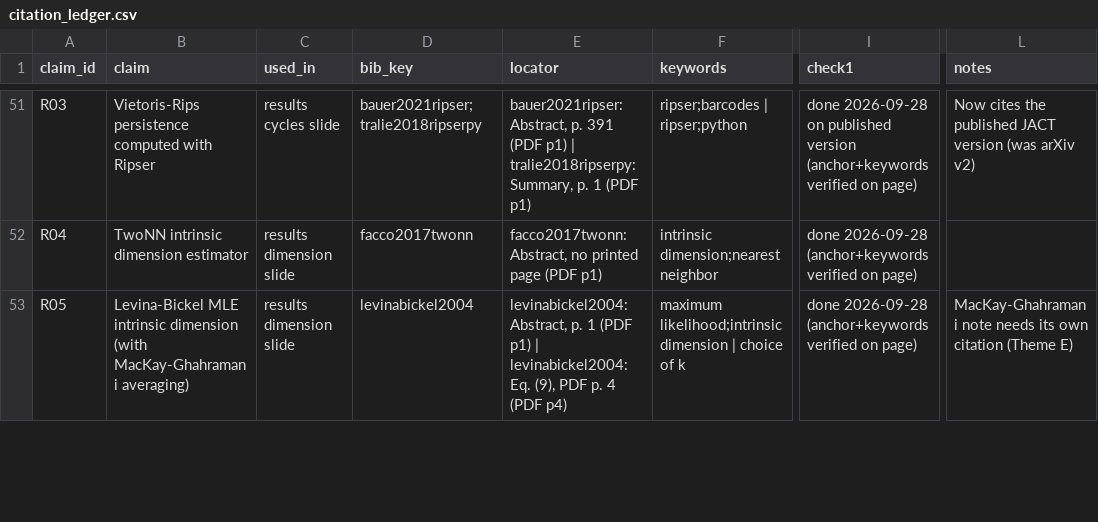
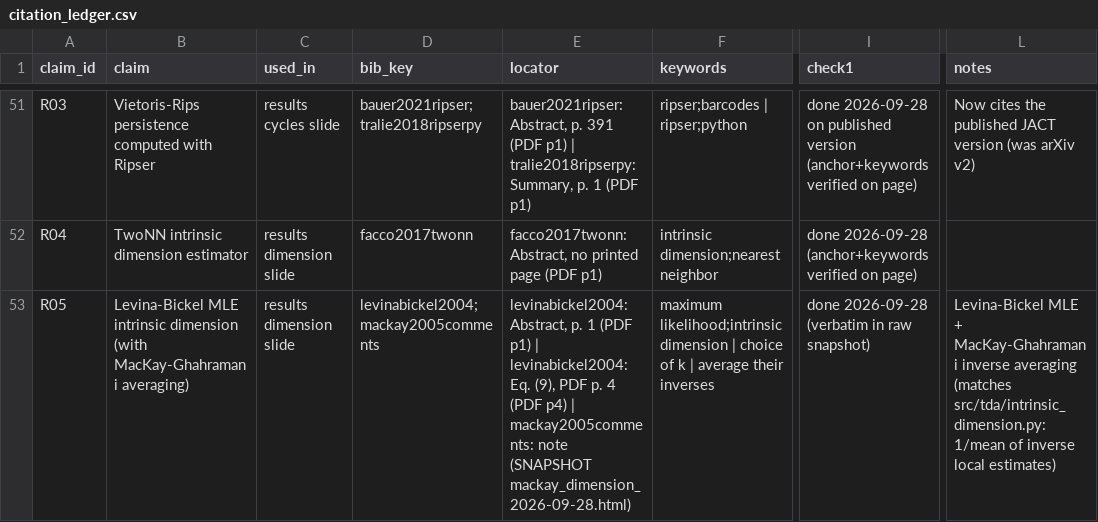
Before and after one commit to WillPaz16/tda-pitch-clustering, a CSV file: docs/lit_review/citation_ledger.csv, drawn as a sheet; only a part is shown, gaps mark what is left out; the diff covers the shown part only; the diff names each change by its address in the sheet, - before the commit and + after, or states it on an @@ line.

```diff
--- a/docs/lit_review/citation_ledger.csv
+++ b/docs/lit_review/citation_ledger.csv
-D53 (bib_key): levinabickel2004
+D53 (bib_key): levinabickel2004;mackay2005comments
-E53 (locator): …(PDF p4)
+E53 (locator): …(PDF p4) | mackay2005comments: note (SNAPSHOT mackay_dimension_2026-09-28.html)
-F53 (keywords): …of k
+F53 (keywords): …of k | average their inverses
-I53 (check1): done 2026-09-28 (anchor+keywords verified on page)
+I53 (check1): done 2026-09-28 (verbatim in raw snapshot)
-L53 (notes): MacKay-Ghahramani note needs its own citation (Theme E)
+L53 (notes): Levina-Bickel MLE + MacKay-Ghahramani inverse averaging (matches src/tda/intrinsic_dimension.py: 1/mean of inverse local estimates)
```
Also changed, not shown: 15 edited cells elsewhere in this file, docs/lit_review/sources.csv, 7 other files.
